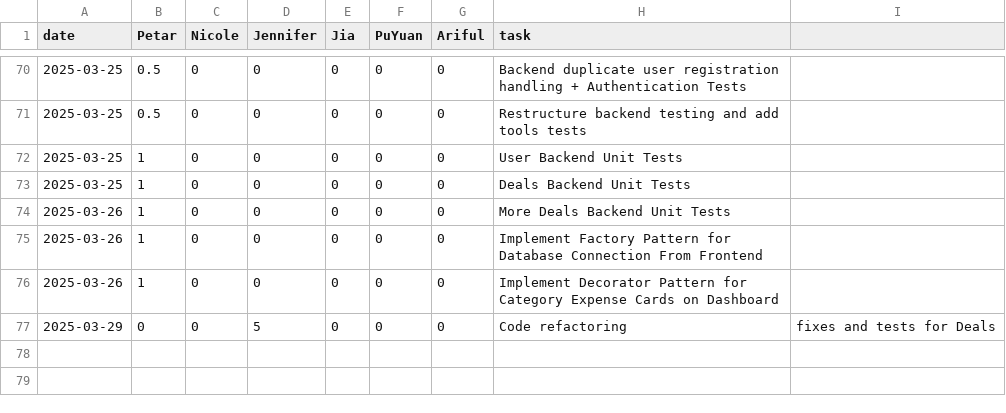
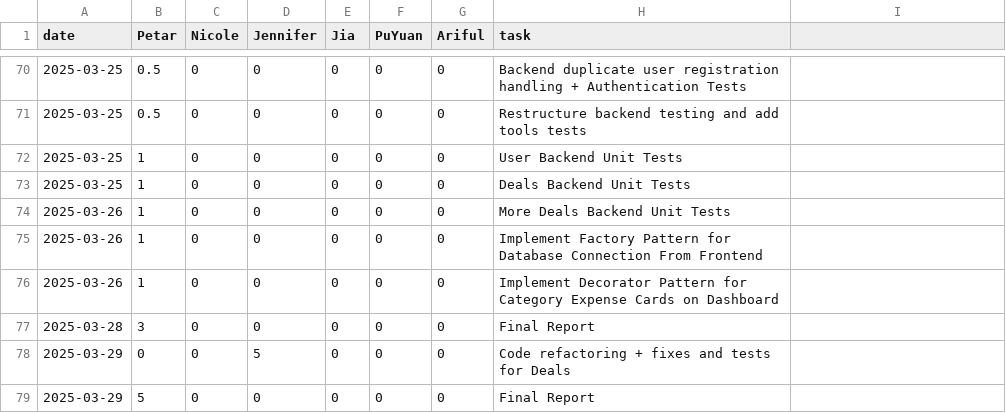
Before and after one commit to pvico12/expense-tracker, a CSV file: timelog.csv, drawn as a sheet; only a part is shown, gaps mark what is left out.

Commit message:
timelog

```diff
--- a/timelog.csv
+++ b/timelog.csv
@@ -76,2 +76,4 @@ date,Petar,Nicole,Jennifer,Jia,PuYuan,Ariful,task
 2025-03-26,1,0,0,0,0,0, Implement Decorator Pattern for Category Expense Cards on Dashboard
-2025-03-29,0,0,5,0,0,0, Code refactoring, fixes and tests for Deals
+2025-03-28,3,0,0,0,0,0, Final Report
+2025-03-29,0,0,5,0,0,0, Code refactoring + fixes and tests for Deals
+2025-03-29,5,0,0,0,0,0, Final Report
```
